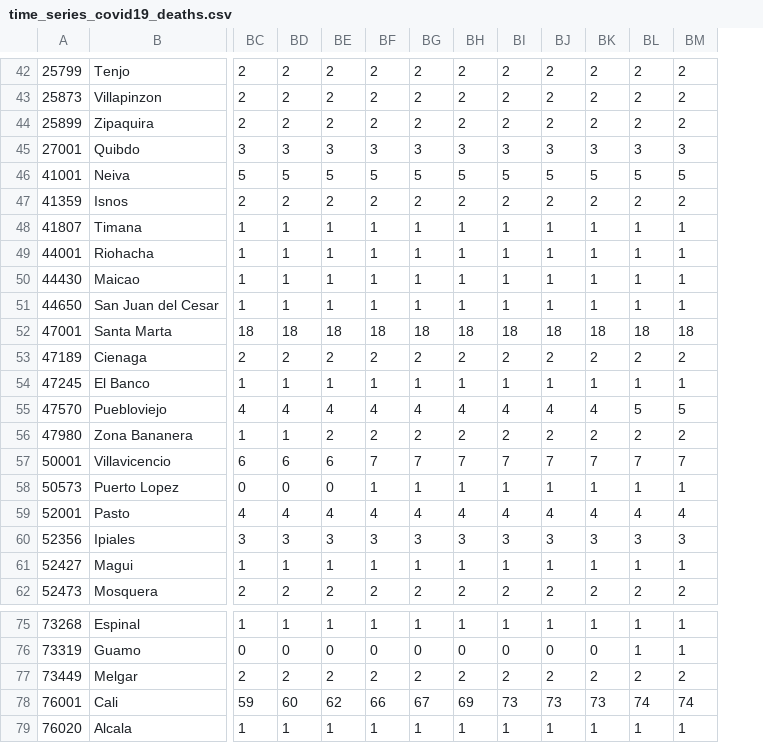
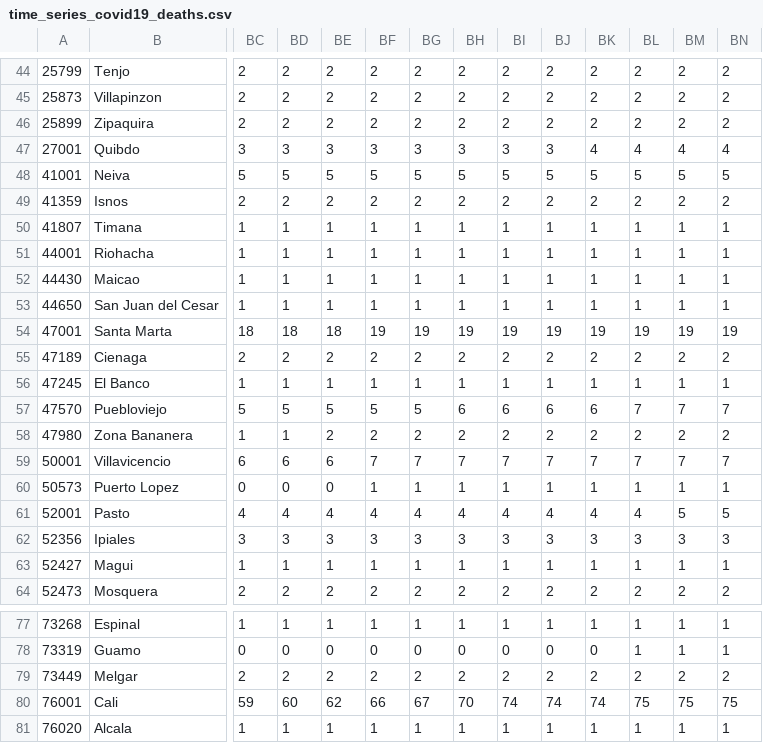
Before and after one commit to CovidDataProject/DataCovid19Colombia, a CSV file: covid_19_data_colombia/covid_19_time_series/time_series_covid19_deaths.csv, drawn as a sheet; only a part is shown, gaps mark what is left out; addresses are those after the commit; the diff covers the shown part only; the diff names each change by its address in the sheet, - before the commit and + after, or states it on an @@ line.

```diff
--- a/covid_19_data_colombia/covid_19_time_series/time_series_covid19_deaths.csv
+++ b/covid_19_data_colombia/covid_19_time_series/time_series_covid19_deaths.csv
+column BN, rows 44-64: 2 | 2 | 2 | 4 | 5 | 2 | 1 | 1 | 1 | 1 | 19 | 2 | 1 | 7 | 2 | 7 | 1 | 5 | 3 | 1 | 2; rows 77-81: 1 | 1 | 2 | 75 | 1
-BK47: 3
+BK47: 4
-BL47: 3
+BL47: 4
-BM47: 3
+BM47: 4
-BF54: 18
+BF54: 19
-BG54: 18
+BG54: 19
-BH54: 18
+BH54: 19
-BI54: 18
+BI54: 19
-BJ54: 18
+BJ54: 19
-BK54: 18
+BK54: 19
-BL54: 18
+BL54: 19
-BM54: 18
+BM54: 19
-BC57: 4
+BC57: 5
-BD57: 4
+BD57: 5
-BE57: 4
+BE57: 5
-BF57: 4
+BF57: 5
-BG57: 4
+BG57: 5
-BH57: 4
+BH57: 6
-BI57: 4
+BI57: 6
-BJ57: 4
+BJ57: 6
-BK57: 4
+BK57: 6
-BL57: 5
+BL57: 7
-BM57: 5
+BM57: 7
-BM61: 4
+BM61: 5
-BH80: 69
+BH80: 70
-BI80: 73
+BI80: 74
-BJ80: 73
+BJ80: 74
-BK80: 73
+BK80: 74
-BL80: 74
+BL80: 75
-BM80: 74
+BM80: 75
```
Also changed, not shown: 2 added rows and 33 edited cells elsewhere in this file, covid_19_data_colombia/covid_19_time_series/time_series_covid19_confirmed.csv, covid_19_data_colombia/covid_19_time_series/time_series_covid19_recovered.csv.
